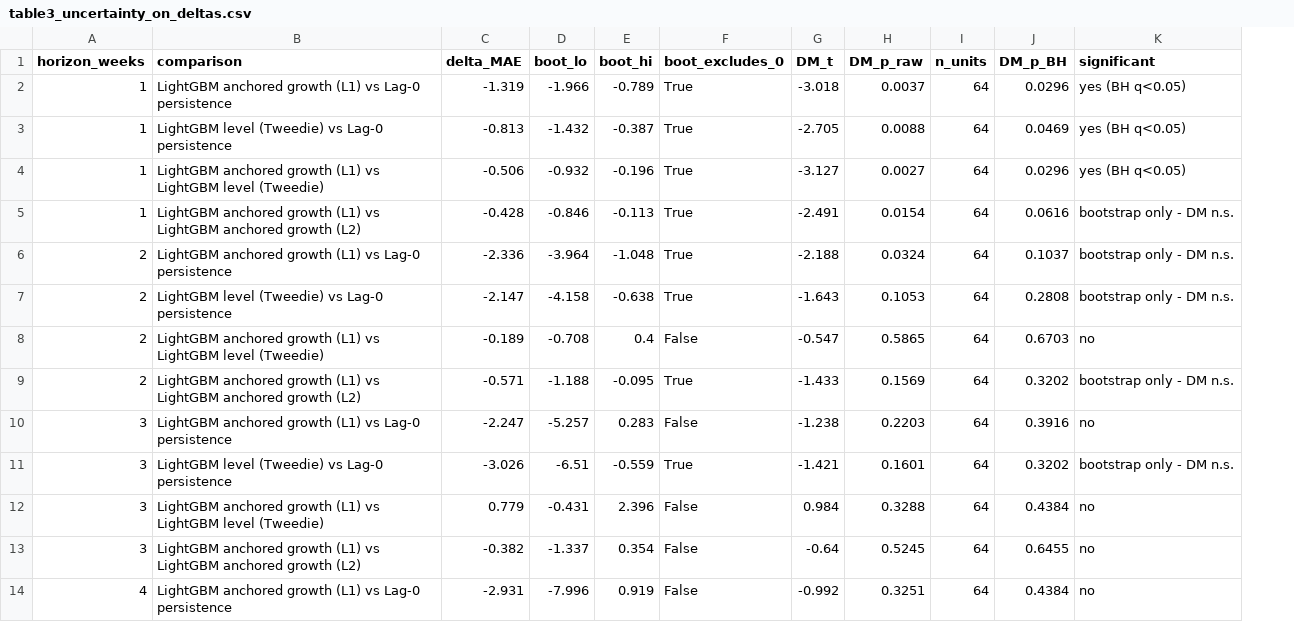
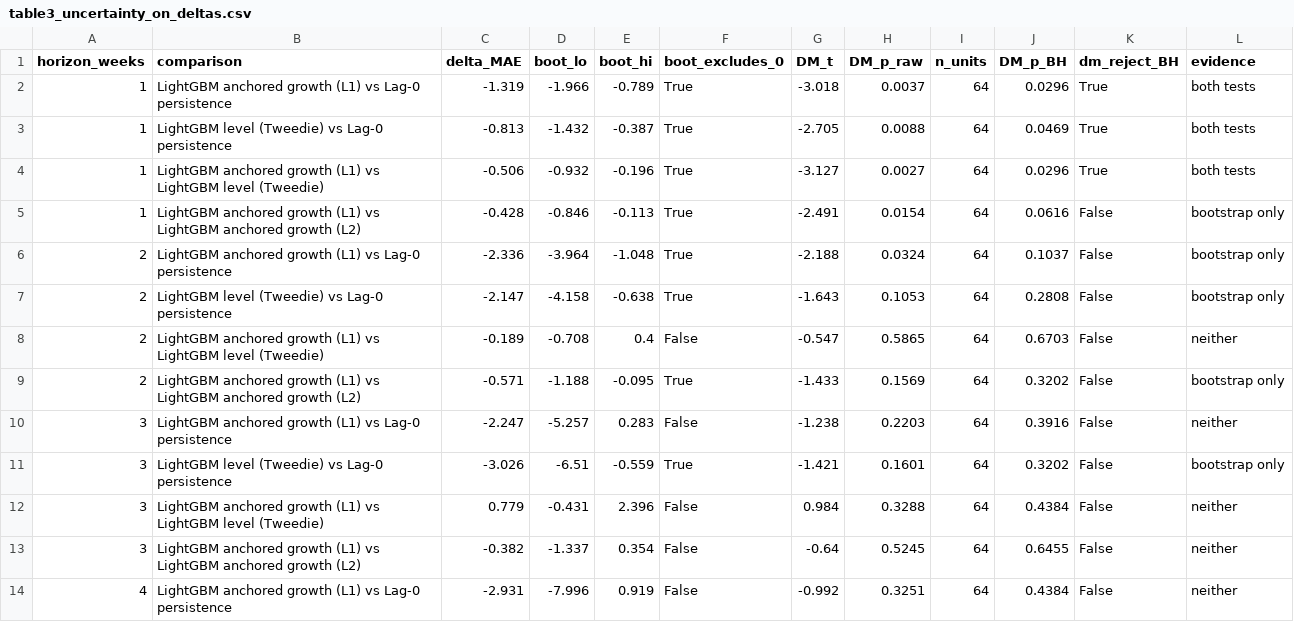
Before and after one commit to Raf1-alam/research_on_dengu, a CSV file: results/table3_uncertainty_on_deltas.csv, drawn as a sheet; only a part is shown; removed rows and columns are numbered as before the commit, all else as after; the diff names each change by its address in the sheet, - before the commit and + after, or states it on an @@ line.

```diff
--- a/results/table3_uncertainty_on_deltas.csv
+++ b/results/table3_uncertainty_on_deltas.csv
-column K (significant), rows 2-14: yes (BH q<0.05) | yes (BH q<0.05) | yes (BH q<0.05) | bootstrap only - DM n.s. | bootstrap only - DM n.s. | bootstrap only - DM n.s. | no | bootstrap only - DM n.s. | no | bootstrap only - DM n.s. | no | no | no
+column K (dm_reject_BH), rows 2-14: True | True | True | False | False | False | False | False | False | False | False | False | False
+column L (evidence), rows 2-14: both tests | both tests | both tests | bootstrap only | bootstrap only | bootstrap only | neither | bootstrap only | neither | bootstrap only | neither | neither | neither
```
Also changed, not shown: 9 other files.
